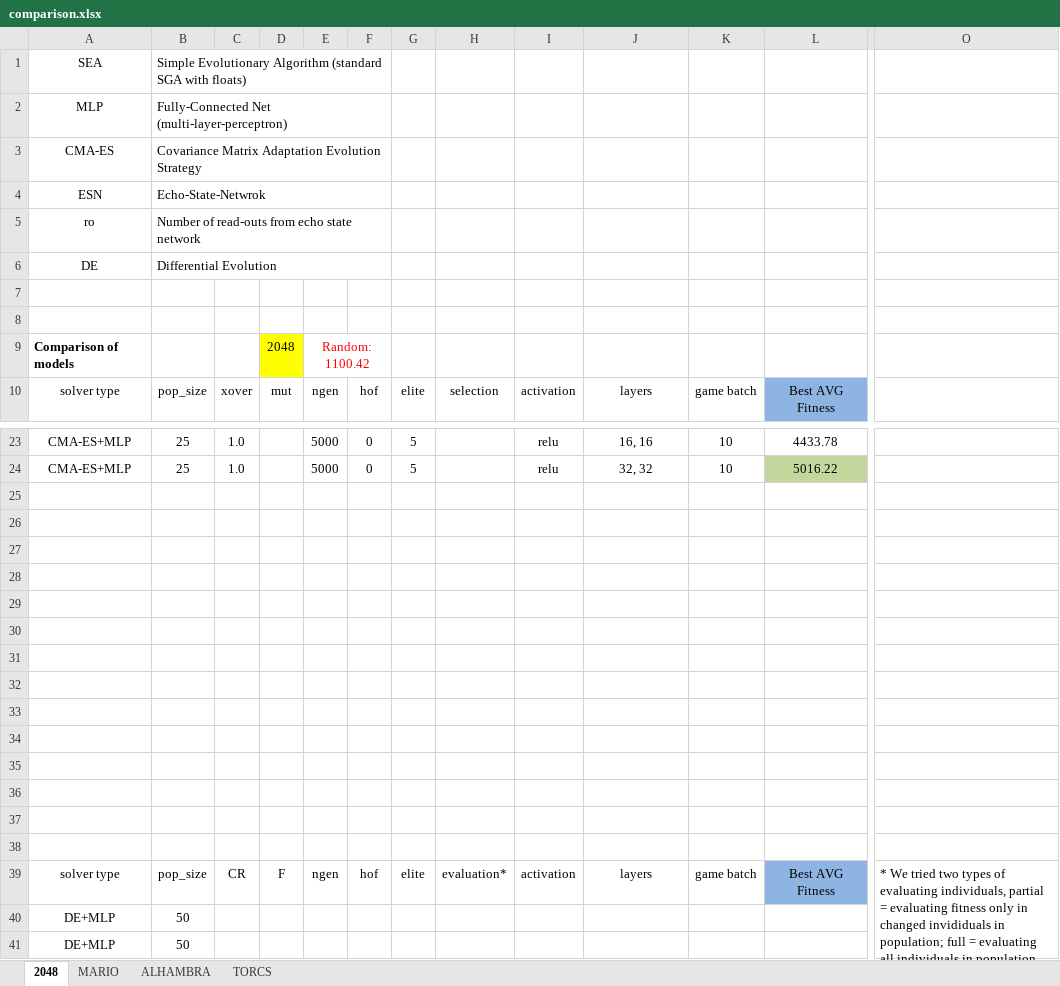
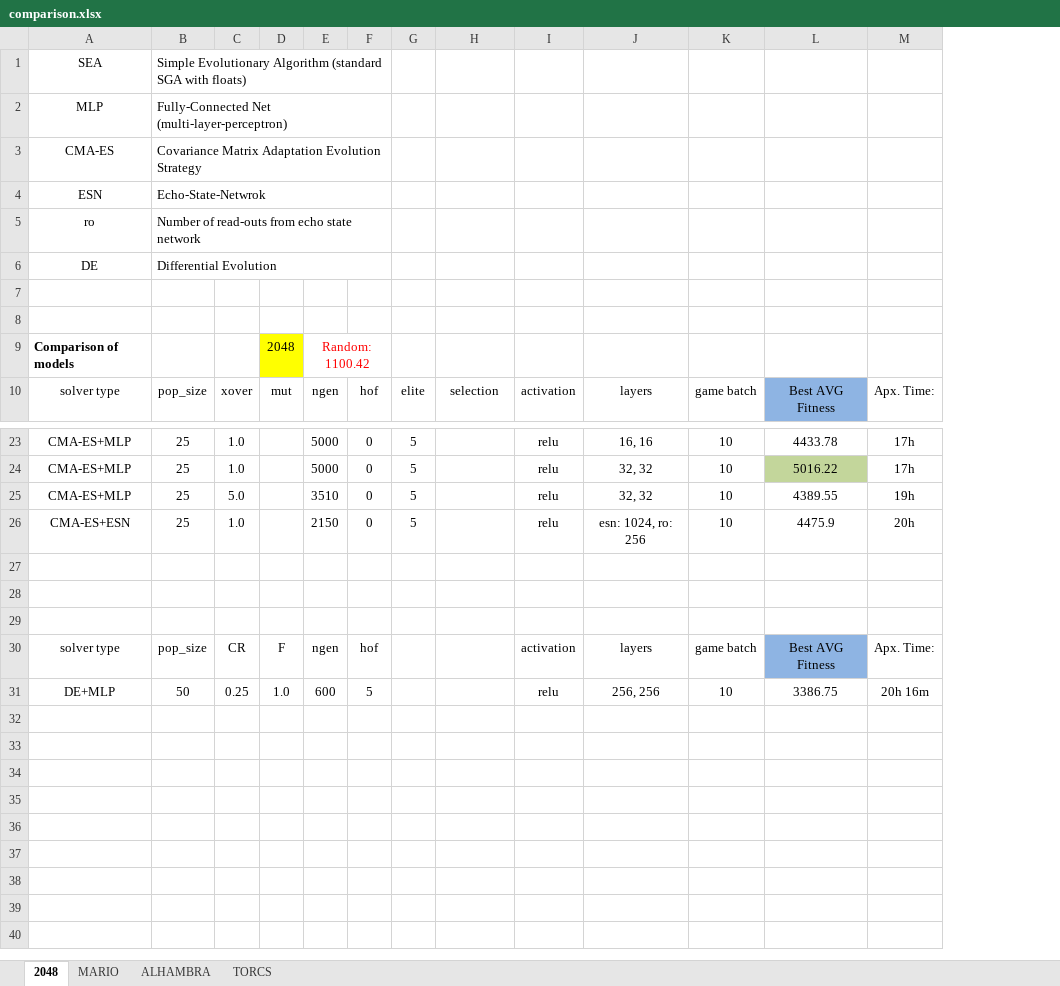
Before and after one commit to Honkl/general-ai, an Excel workbook: Experiments/comparison.xlsx, sheet 2048, drawn as a sheet; only a part is shown, gaps mark what is left out; values as stored, in another font and other column widths than the file's, no borders; removed rows and columns are numbered as before the commit, all else as after; rows hold the shown columns only; the diff names each change by its address in the sheet, - before the commit and + after, or states it on an @@ line.

Commit message:
Experiments

```diff
--- a/Experiments/comparison.xlsx (sheet 2048)
+++ b/Experiments/comparison.xlsx (sheet 2048)
+column M, row 10: Apx. Time:; rows 23-24: 17h | 17h; row 30: Apx. Time:
-column O, row 39: * We tried two types of evaluating individuals, partial = evaluating fitness only in changed invididuals in population; full = evaluating all individuals in population
+row 25: CMA-ES+MLP | 25 | 5.0 |  | 3510 | 0 | 5 |  | relu | 32, 32 | 10 | 4389.55 | 19h
+row 26: CMA-ES+ESN | 25 | 1.0 |  | 2150 | 0 | 5 |  | relu | esn: 1024, ro: 256 | 10 | 4475.9 | 20h
-row 28: (empty)
-row 29: (empty)
-row 30: (empty)
-row 31: (empty)
-row 32: (empty)
-row 33: (empty)
-row 34: (empty)
-row 35: (empty)
-row 36: (empty)
-row 37: (empty)
-row 38: (empty)
-G30: elite
+G30: (empty)
-H30: evaluation*
+H30: (empty)
-row 40: DE+MLP | 50
-row 41: DE+MLP | 50
+row 31: DE+MLP | 50 | 0.25 | 1.0 | 600 | 5 |  |  | relu | 256, 256 | 10 | 3386.75 | 20h 16m
```
Also changed, not shown: sheet TORCS, 24 other files.
